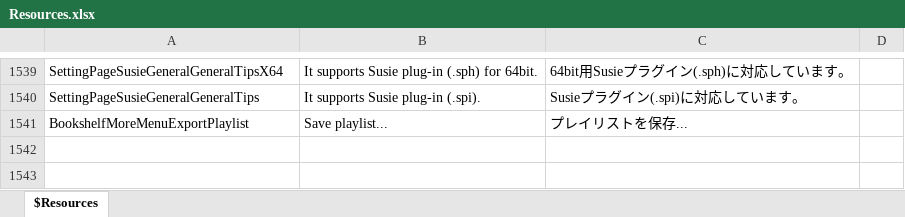
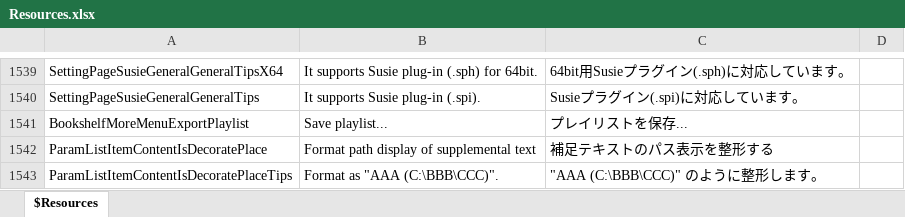
Before and after one commit to karma-sun/neeview, an Excel workbook: Language/Resources.xlsx, sheet $Resources, drawn as a sheet; only a part is shown, gaps mark what is left out; values as stored, in another font and other column widths than the file's, no borders; the diff names each change by its address in the sheet, - before the commit and + after, or states it on an @@ line.

```diff
--- a/Language/Resources.xlsx (sheet $Resources)
+++ b/Language/Resources.xlsx (sheet $Resources)
+row 1542: ParamListItemContentIsDecoratePlace | Format path display of supplemental text | 補足テキストのパス表示を整形する
+row 1543: ParamListItemContentIsDecoratePlaceTips | Format as "AAA (C:\BBB\CCC)". | "AAA (C:\BBB\CCC)" のように整形します。
```
Also changed, not shown: 27 other files.
